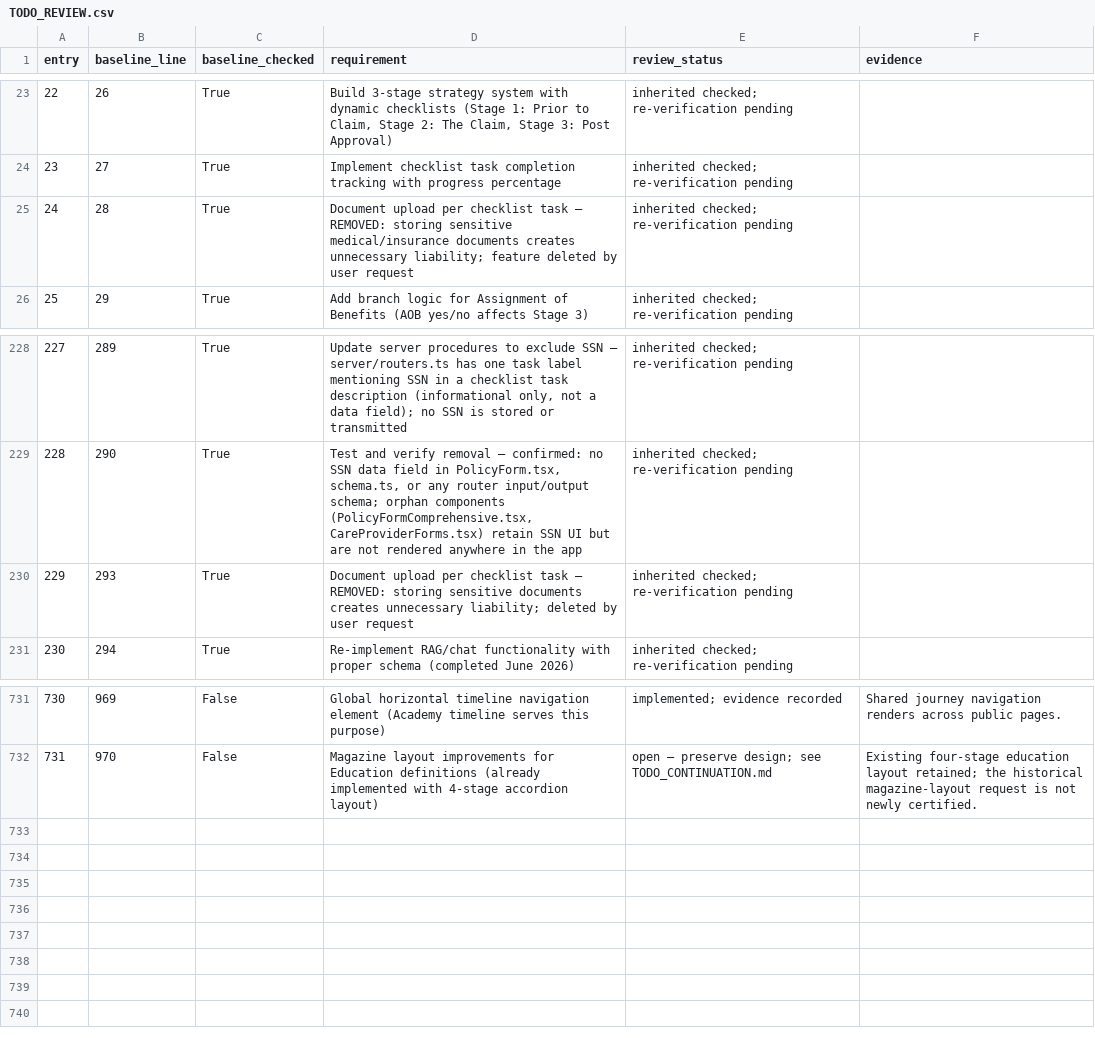
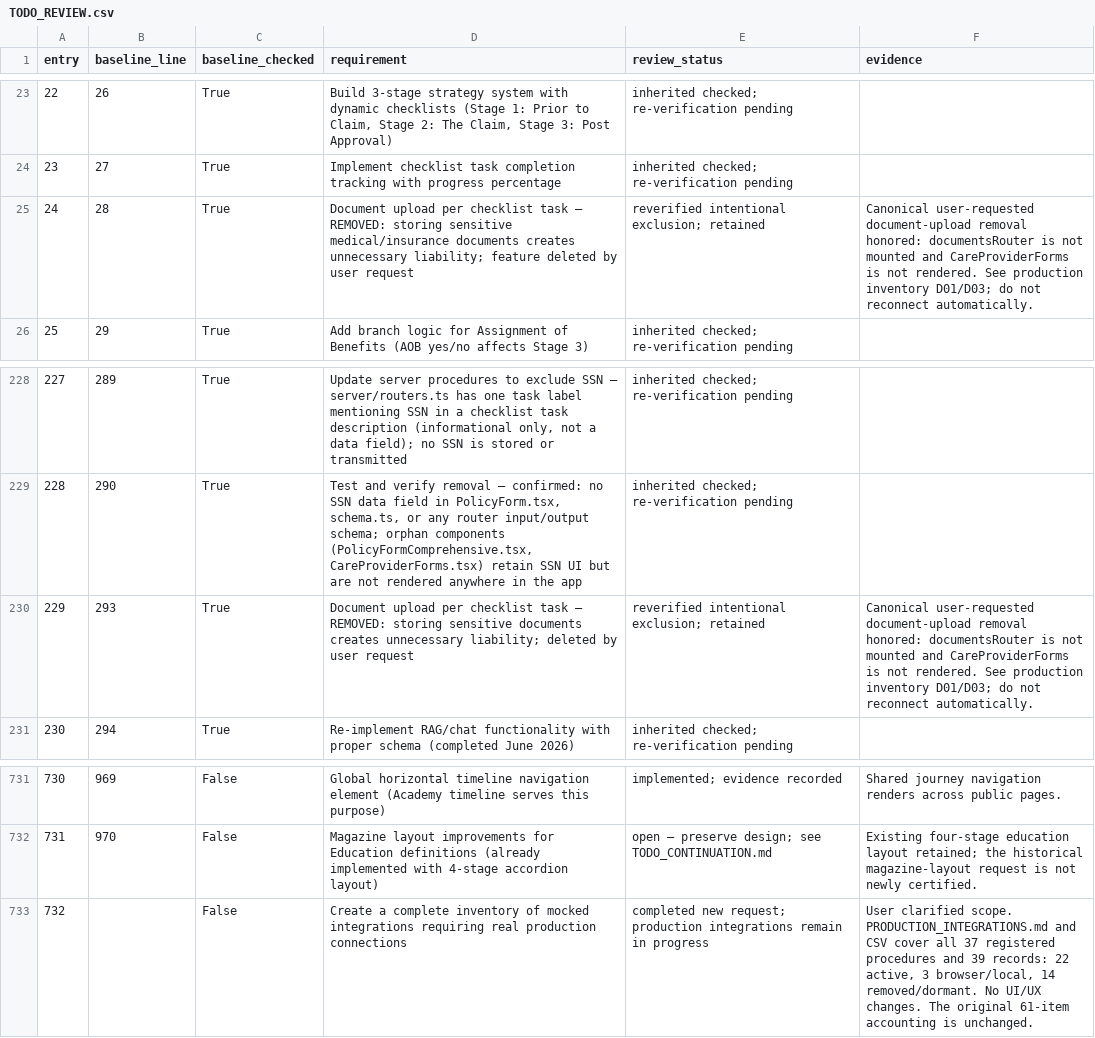
Before and after one commit to dcradulescu/ltc-insurance-portal, a CSV file: docs/TODO_REVIEW.csv, drawn as a sheet; only a part is shown, gaps mark what is left out.

Commit message:
Inventory production integrations and harden backend boundaries without UI changes

```diff
--- a/docs/TODO_REVIEW.csv
+++ b/docs/TODO_REVIEW.csv
@@ -24,3 +24,3 @@ entry,baseline_line,baseline_checked,requirement,review_status,evidence
 23,27,True,Implement checklist task completion tracking with progress percentage,inherited checked; re-verification pending,
-24,28,True,Document upload per checklist task — REMOVED: storing sensitive medical/insurance documents creates unnecessary liability; feature deleted by user request,inherited checked; re-verification pending,
+24,28,True,Document upload per checklist task — REMOVED: storing sensitive medical/insurance documents creates unnecessary liability; feature deleted by user request,reverified intentional exclusion; retained,Canonical user-requested document-upload removal honored: documentsRouter is not mounted and CareProviderForms is not rendered. See production inventory D01/D03; do not reconnect automatically.
 25,29,True,Add branch logic for Assignment of Benefits (AOB yes/no affects Stage 3),inherited checked; re-verification pending,
@@ -229,3 +229,3 @@ entry,baseline_line,baseline_checked,requirement,review_status,evidence
 228,290,True,"Test and verify removal — confirmed: no SSN data field in PolicyForm.tsx, schema.ts, or any router input/output schema; orphan components (PolicyFormComprehensive.tsx, CareProviderForms.tsx) retain SSN UI but are not rendered anywhere in the app",inherited checked; re-verification pending,
-229,293,True,Document upload per checklist task — REMOVED: storing sensitive documents creates unnecessary liability; deleted by user request,inherited checked; re-verification pending,
+229,293,True,Document upload per checklist task — REMOVED: storing sensitive documents creates unnecessary liability; deleted by user request,reverified intentional exclusion; retained,Canonical user-requested document-upload removal honored: documentsRouter is not mounted and CareProviderForms is not rendered. See production inventory D01/D03; do not reconnect automatically.
 230,294,True,Re-implement RAG/chat functionality with proper schema (completed June 2026),inherited checked; re-verification pending,
@@ -732 +732,2 @@ entry,baseline_line,baseline_checked,requirement,review_status,evidence
 731,970,False,Magazine layout improvements for Education definitions (already implemented with 4-stage accordion layout),open — preserve design; see TODO_CONTINUATION.md,Existing four-stage education layout retained; the historical magazine-layout request is not newly certified.
+732,,False,Create a complete inventory of mocked integrations requiring real production connections,completed new request; production integrations remain in progress,"User clarified scope. PRODUCTION_INTEGRATIONS.md and CSV cover all 37 registered procedures and 39 records: 22 active, 3 browser/local, 14 removed/dormant. No UI/UX changes. The original 61-item accounting is unchanged."
```
Also changed, not shown: 15 other files.
